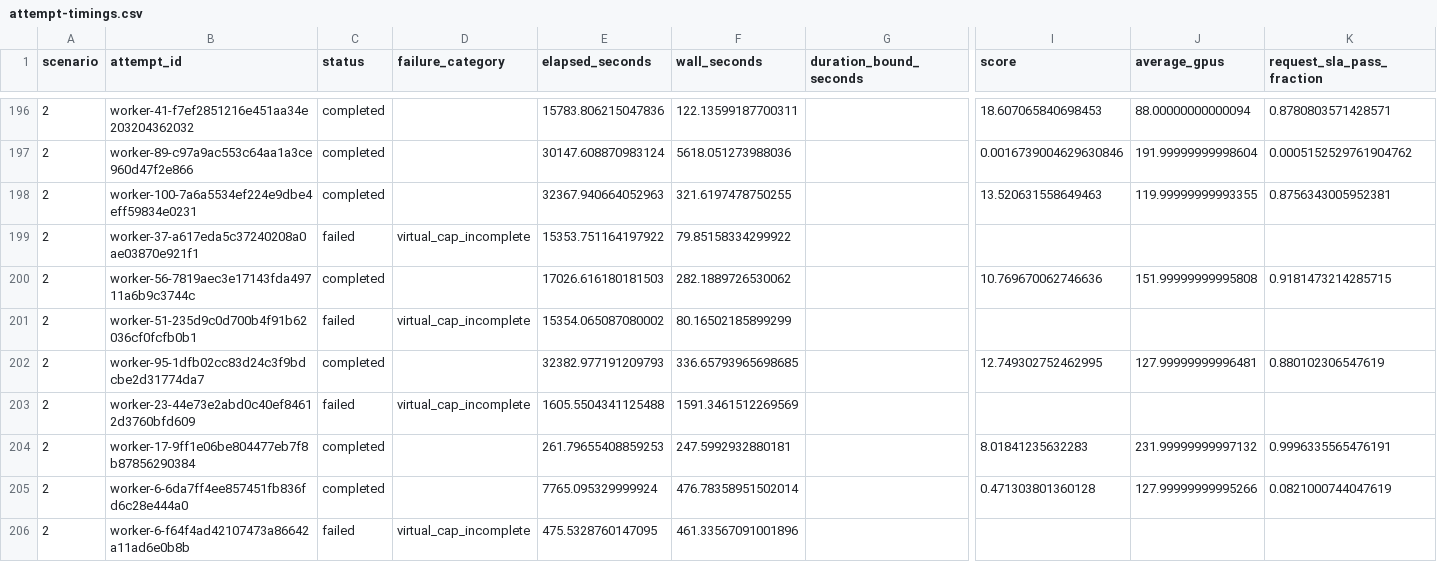
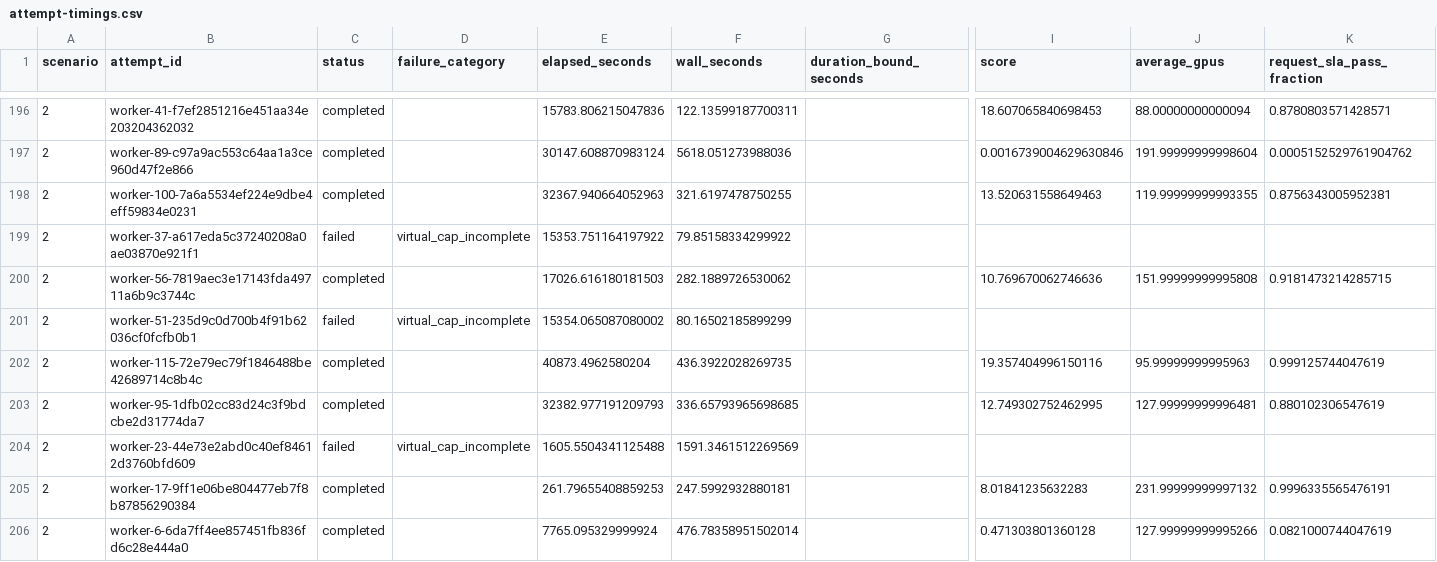
Before and after one commit to ai-dynamo/aisimulate, a CSV file: examples/sweeper/nvopt-ragpulse/results/2026-10-01/attempt-timings.csv, drawn as a sheet; only a part is shown, gaps mark what is left out; the shorter side is filled out with more unchanged rows; rows hold the shown columns only; the diff covers the shown part only; the diff names each change by its address in the sheet, - before the commit and + after, or states it on an @@ line.

```diff
--- a/examples/sweeper/nvopt-ragpulse/results/2026-10-01/attempt-timings.csv
+++ b/examples/sweeper/nvopt-ragpulse/results/2026-10-01/attempt-timings.csv
+row 202: 2 | worker-115-72e79ec79f1846488be42689714c8b4c | completed |  | 40873.4962580204 | 436.3922028269735 |  | 19.357404996150116 | 95.99999999995963 | 0.999125744047619
```
Also changed, not shown: 19 added rows and 8 edited cells elsewhere in this file, 16 other files.
